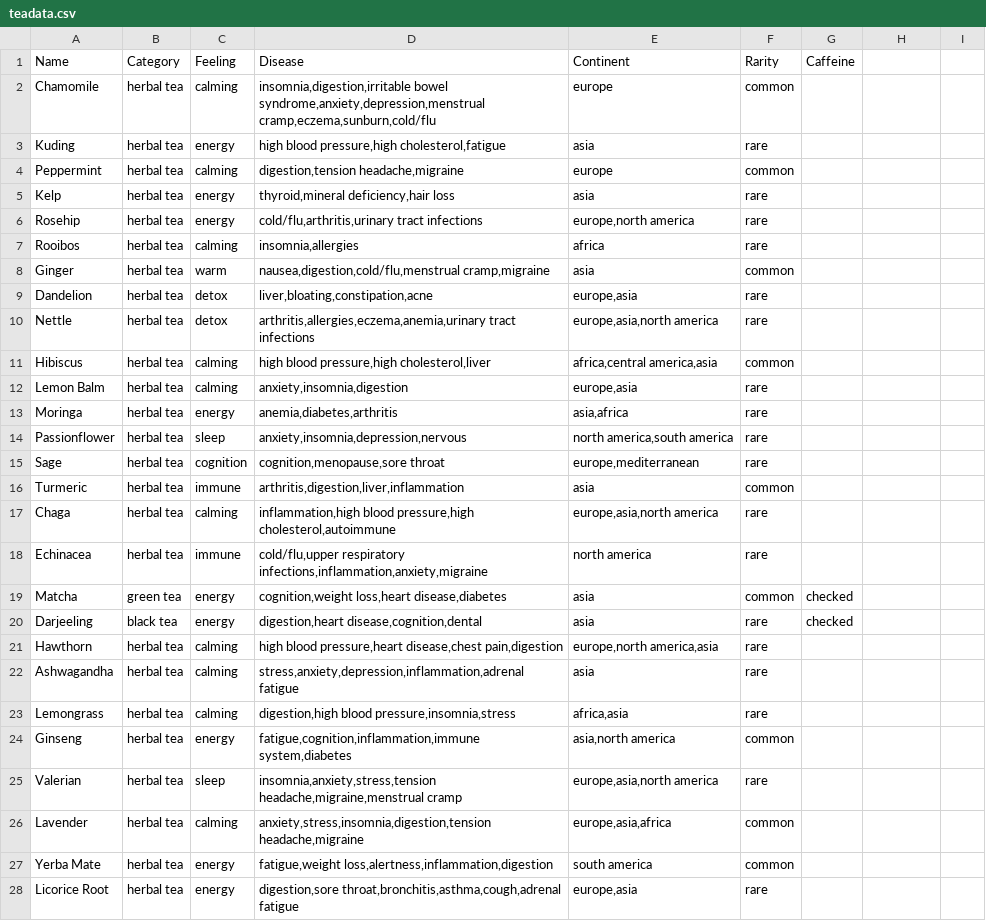
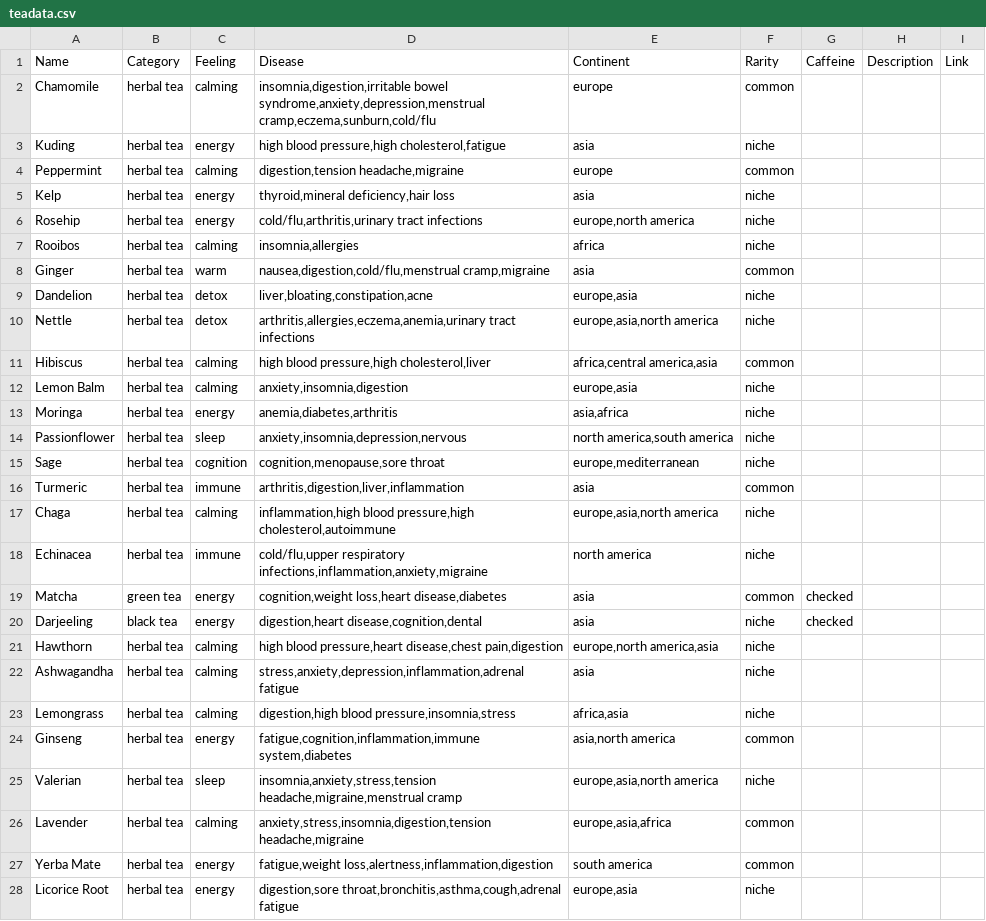
Before and after one commit to ryanlindell/NicheTea, a CSV file: teadata.csv, drawn as a sheet; only a part is shown; the diff covers the shown part only.

```diff
--- a/teadata.csv
+++ b/teadata.csv
@@ -1 +1 @@
-Name,Category,Feeling,Disease,Continent,Rarity,Caffeine
+Name,Category,Feeling,Disease,Continent,Rarity,Caffeine,Description,Link
@@ -3 +3 @@ Chamomile,herbal tea,calming,"insomnia,digestion,irritable bowel syndrome,anxiet
-Kuding,herbal tea,energy,"high blood pressure,high cholesterol,fatigue",asia,rare,
+Kuding,herbal tea,energy,"high blood pressure,high cholesterol,fatigue",asia,niche,,,
@@ -5,3 +5,3 @@ Peppermint,herbal tea,calming,"digestion,tension headache,migraine",europe,commo
-Kelp,herbal tea,energy,"thyroid,mineral deficiency,hair loss",asia,rare,
-Rosehip,herbal tea,energy,"cold/flu,arthritis,urinary tract infections","europe,north america",rare,
-Rooibos,herbal tea,calming,"insomnia,allergies",africa,rare,
+Kelp,herbal tea,energy,"thyroid,mineral deficiency,hair loss",asia,niche,,,
+Rosehip,herbal tea,energy,"cold/flu,arthritis,urinary tract infections","europe,north america",niche,,,
+Rooibos,herbal tea,calming,"insomnia,allergies",africa,niche,,,
@@ -9,2 +9,2 @@ Ginger,herbal tea,warm,"nausea,digestion,cold/flu,menstrual cramp,migraine",asia
-Dandelion,herbal tea,detox,"liver,bloating,constipation,acne","europe,asia",rare,
-Nettle,herbal tea,detox,"arthritis,allergies,eczema,anemia,urinary tract infections","europe,asia,north america",rare,
+Dandelion,herbal tea,detox,"liver,bloating,constipation,acne","europe,asia",niche,,,
+Nettle,herbal tea,detox,"arthritis,allergies,eczema,anemia,urinary tract infections","europe,asia,north america",niche,,,
@@ -12,4 +12,4 @@ Hibiscus,herbal tea,calming,"high blood pressure,high cholesterol,liver","africa
-Lemon Balm,herbal tea,calming,"anxiety,insomnia,digestion","europe,asia",rare,
-Moringa,herbal tea,energy,"anemia,diabetes,arthritis","asia,africa",rare,
-Passionflower,herbal tea,sleep,"anxiety,insomnia,depression,nervous","north america,south america",rare,
-Sage,herbal tea,cognition,"cognition,menopause,sore throat","europe,mediterranean",rare,
+Lemon Balm,herbal tea,calming,"anxiety,insomnia,digestion","europe,asia",niche,,,
+Moringa,herbal tea,energy,"anemia,diabetes,arthritis","asia,africa",niche,,,
+Passionflower,herbal tea,sleep,"anxiety,insomnia,depression,nervous","north america,south america",niche,,,
+Sage,herbal tea,cognition,"cognition,menopause,sore throat","europe,mediterranean",niche,,,
@@ -17,2 +17,2 @@ Turmeric,herbal tea,immune,"arthritis,digestion,liver,inflammation",asia,common,
-Chaga,herbal tea,calming,"inflammation,high blood pressure,high cholesterol,autoimmune","europe,asia,north america",rare,
-Echinacea,herbal tea,immune,"cold/flu,upper respiratory infections,inflammation,anxiety,migraine",north america,rare,
+Chaga,herbal tea,calming,"inflammation,high blood pressure,high cholesterol,autoimmune","europe,asia,north america",niche,,,
+Echinacea,herbal tea,immune,"cold/flu,upper respiratory infections,inflammation,anxiety,migraine",north america,niche,,,
@@ -20,4 +20,4 @@ Matcha,green tea,energy,"cognition,weight loss,heart disease,diabetes",asia,comm
-Darjeeling,black tea,energy,"digestion,heart disease,cognition,dental",asia,rare,checked
-Hawthorn,herbal tea,calming,"high blood pressure,heart disease,chest pain,digestion","europe,north america,asia",rare,
-Ashwagandha,herbal tea,calming,"stress,anxiety,depression,inflammation,adrenal fatigue",asia,rare,
-Lemongrass,herbal tea,calming,"digestion,high blood pressure,insomnia,stress","africa,asia",rare,
+Darjeeling,black tea,energy,"digestion,heart disease,cognition,dental",asia,niche,checked,,
+Hawthorn,herbal tea,calming,"high blood pressure,heart disease,chest pain,digestion","europe,north america,asia",niche,,,
+Ashwagandha,herbal tea,calming,"stress,anxiety,depression,inflammation,adrenal fatigue",asia,niche,,,
+Lemongrass,herbal tea,calming,"digestion,high blood pressure,insomnia,stress","africa,asia",niche,,,
@@ -25 +25 @@ Ginseng,herbal tea,energy,"fatigue,cognition,inflammation,immune system,diabetes
-Valerian,herbal tea,sleep,"insomnia,anxiety,stress,tension headache,migraine,menstrual cramp","europe,asia,north america",rare,
+Valerian,herbal tea,sleep,"insomnia,anxiety,stress,tension headache,migraine,menstrual cramp","europe,asia,north america",niche,,,
@@ -28 +28 @@ Yerba Mate,herbal tea,energy,"fatigue,weight loss,alertness,inflammation,digesti
-Licorice Root,herbal tea,energy,"digestion,sore throat,bronchitis,asthma,cough,adrenal fatigue","europe,asia",rare,
+Licorice Root,herbal tea,energy,"digestion,sore throat,bronchitis,asthma,cough,adrenal fatigue","europe,asia",niche,,,
```
Also changed, not shown: 20 added rows and 3 edited cells elsewhere in this file, 1 other file.
